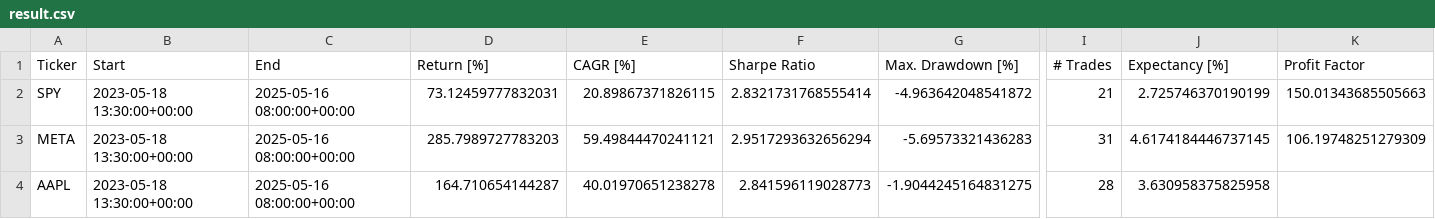
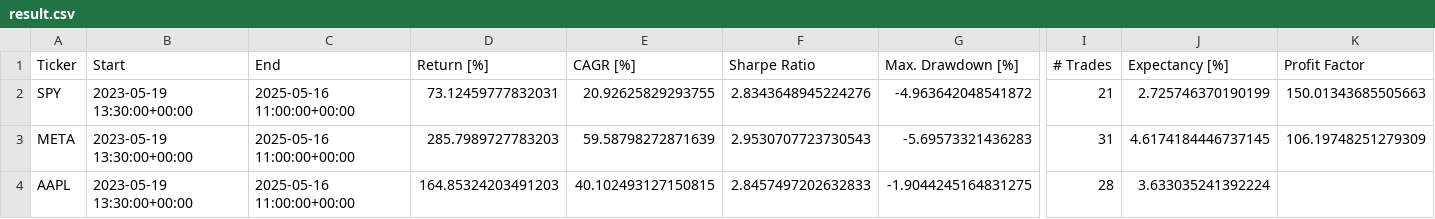
Before and after one commit to LinderCa/Notebooks_Trading, a CSV file: notebooks/data/backtesting/result.csv, drawn as a sheet; only a part is shown, gaps mark what is left out; the diff names each change by its address in the sheet, - before the commit and + after, or states it on an @@ line.

Commit message:
Actualizar resultados del notebook

```diff
--- a/notebooks/data/backtesting/result.csv
+++ b/notebooks/data/backtesting/result.csv
-B2:B4 (Start): 2023-05-18 13:30:00+00:00
+B2:B4 (Start): 2023-05-19 13:30:00+00:00
-C2:C4 (End): 2025-05-16 08:00:00+00:00
+C2:C4 (End): 2025-05-16 11:00:00+00:00
-E2 (CAGR [%]): 20.89867371826115
+E2 (CAGR [%]): 20.92625829293755
-F2 (Sharpe Ratio): 2.8321731768555414
+F2 (Sharpe Ratio): 2.8343648945224276
-E3 (CAGR [%]): 59.49844470241121
+E3 (CAGR [%]): 59.58798272871639
-F3 (Sharpe Ratio): 2.9517293632656294
+F3 (Sharpe Ratio): 2.9530707723730543
-D4 (Return [%]): 164.710654144287
+D4 (Return [%]): 164.85324203491203
-E4 (CAGR [%]): 40.01970651238278
+E4 (CAGR [%]): 40.102493127150815
-F4 (Sharpe Ratio): 2.841596119028773
+F4 (Sharpe Ratio): 2.8457497202632833
-J4 (Expectancy [%]): 3.630958375825958
+J4 (Expectancy [%]): 3.633035241392224
```
Also changed, not shown: notebooks/data/backtesting/trades_AAPL.csv, notebooks/data/backtesting/trades_META.csv, 5 other files.
